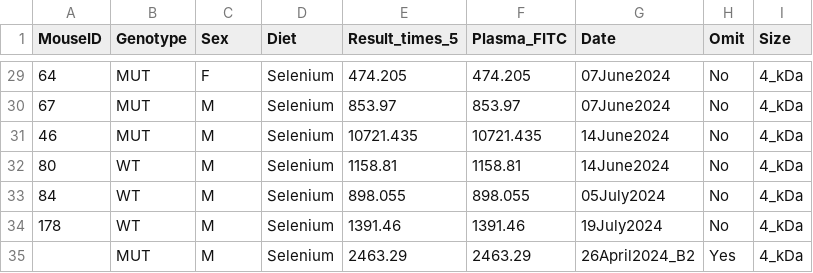
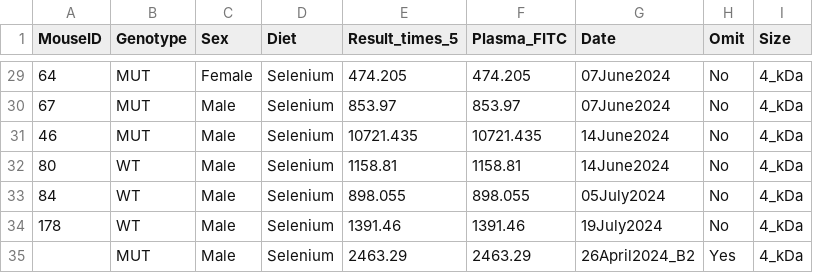
Before and after one commit to julianneyang/simple_app, a CSV file: data/phenotype/SE_Supp/Se_Supp_FITC_Running_Total_2025Oct.csv, drawn as a sheet; only a part is shown, gaps mark what is left out; the diff covers the shown part only.

```diff
--- a/data/phenotype/SE_Supp/Se_Supp_FITC_Running_Total_2025Oct.csv
+++ b/data/phenotype/SE_Supp/Se_Supp_FITC_Running_Total_2025Oct.csv
@@ -29,7 +29,7 @@ MouseID,Genotype,Sex,Diet,Result_times_5,Plasma_FITC,Date,Omit,Size
-64,MUT,F,Selenium,474.205,474.205,07June2024,No,4_kDa
-67,MUT,M,Selenium,853.97,853.97,07June2024,No,4_kDa
-46,MUT,M,Selenium,10721.435,10721.435,14June2024,No,4_kDa
-80,WT,M,Selenium,1158.81,1158.81,14June2024,No,4_kDa
-84,WT,M,Selenium,898.055,898.055,05July2024,No,4_kDa
-178,WT,M,Selenium,1391.46,1391.46,19July2024,No,4_kDa
-,MUT,M,Selenium,2463.29,2463.29,26April2024_B2,Yes,4_kDa
+64,MUT,Female,Selenium,474.205,474.205,07June2024,No,4_kDa
+67,MUT,Male,Selenium,853.97,853.97,07June2024,No,4_kDa
+46,MUT,Male,Selenium,10721.435,10721.435,14June2024,No,4_kDa
+80,WT,Male,Selenium,1158.81,1158.81,14June2024,No,4_kDa
+84,WT,Male,Selenium,898.055,898.055,05July2024,No,4_kDa
+178,WT,Male,Selenium,1391.46,1391.46,19July2024,No,4_kDa
+,MUT,Male,Selenium,2463.29,2463.29,26April2024_B2,Yes,4_kDa
```
Also changed, not shown: 27 edited cells elsewhere in this file, data/phenotype/SE_Supp/Control_FITC_Running_Total_2025Oct.csv, 3 other files.
